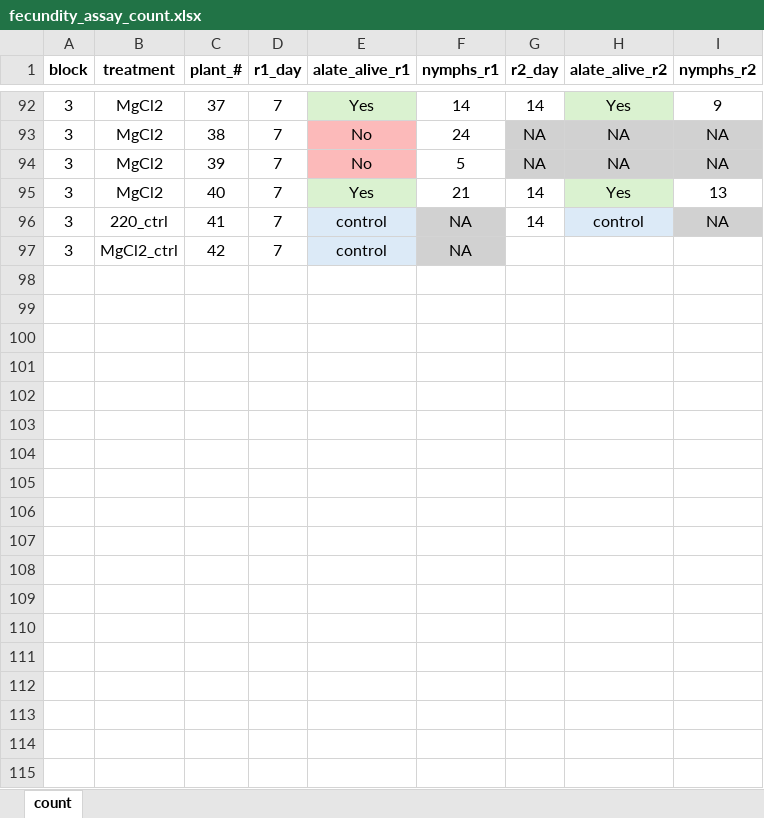
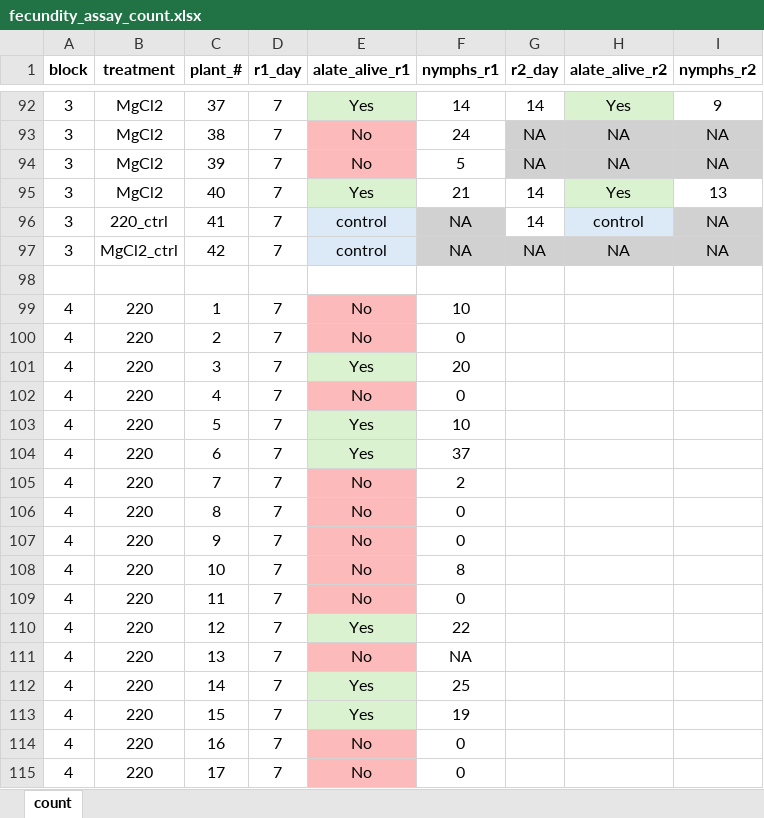
Before and after one commit to Hendry-Lab/eco_traps_fecundity, an Excel workbook: data/fecundity_assay_count.xlsx, sheet count, drawn as a sheet; only a part is shown, gaps mark what is left out; values as stored, in another font and other column widths than the file's, no borders; the diff covers the shown part only; the diff names each change by its address in the sheet, - before the commit and + after, or states it on an @@ line.

```diff
--- a/data/fecundity_assay_count.xlsx (sheet count)
+++ b/data/fecundity_assay_count.xlsx (sheet count)
-G97 (r2_day): (empty)
+G97 (r2_day): NA
-G97:I97 fill: none
+G97:I97 fill: #D1D1D1
-H97 (alate_alive_r2): (empty)
+H97 (alate_alive_r2): NA
-I97 (nymphs_r2): (empty)
+I97 (nymphs_r2): NA
+row 98: (empty)
+row 99: 4 | 220 | 1 | 7 | No | 10
+row 100: 4 | 220 | 2 | 7 | No | 0
+row 101: 4 | 220 | 3 | 7 | Yes | 20
+row 102: 4 | 220 | 4 | 7 | No | 0
+row 103: 4 | 220 | 5 | 7 | Yes | 10
+row 104: 4 | 220 | 6 | 7 | Yes | 37
+row 105: 4 | 220 | 7 | 7 | No | 2
+row 106: 4 | 220 | 8 | 7 | No | 0
+row 107: 4 | 220 | 9 | 7 | No | 0
+row 108: 4 | 220 | 10 | 7 | No | 8
+row 109: 4 | 220 | 11 | 7 | No | 0
+row 110: 4 | 220 | 12 | 7 | Yes | 22
+row 111: 4 | 220 | 13 | 7 | No | NA
+row 112: 4 | 220 | 14 | 7 | Yes | 25
+row 113: 4 | 220 | 15 | 7 | Yes | 19
+row 114: 4 | 220 | 16 | 7 | No | 0
+row 115: 4 | 220 | 17 | 7 | No | 0
```
Also changed, not shown: 25 added rows elsewhere in this sheet, eco_trap_fecundity_schedule.xlsx, 25 other files.
